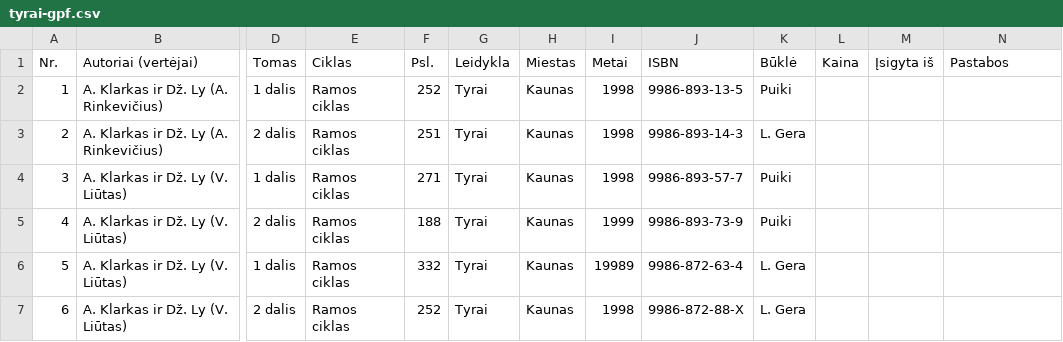
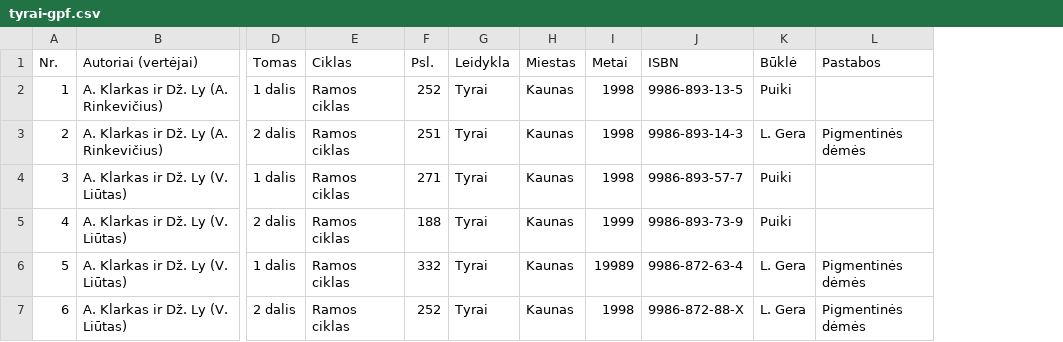
Before and after one commit to jonas-jankauskas/Mano-knygos, a CSV file: tyrai-gpf.csv, drawn as a sheet; only a part is shown, gaps mark what is left out; removed rows and columns are numbered as before the commit, all else as after; the diff names each change by its address in the sheet, - before the commit and + after, or states it on an @@ line.

Commit message:
Update tyrai-gpf.csv

```diff
--- a/tyrai-gpf.csv
+++ b/tyrai-gpf.csv
-column L (Kaina), empty
-column M (Įsigyta iš), empty
-L3 (Pastabos): (empty)
+L3 (Pastabos): Pigmentinės dėmės
-L6:L7 (Pastabos): (empty)
+L6:L7 (Pastabos): Pigmentinės dėmės
```
